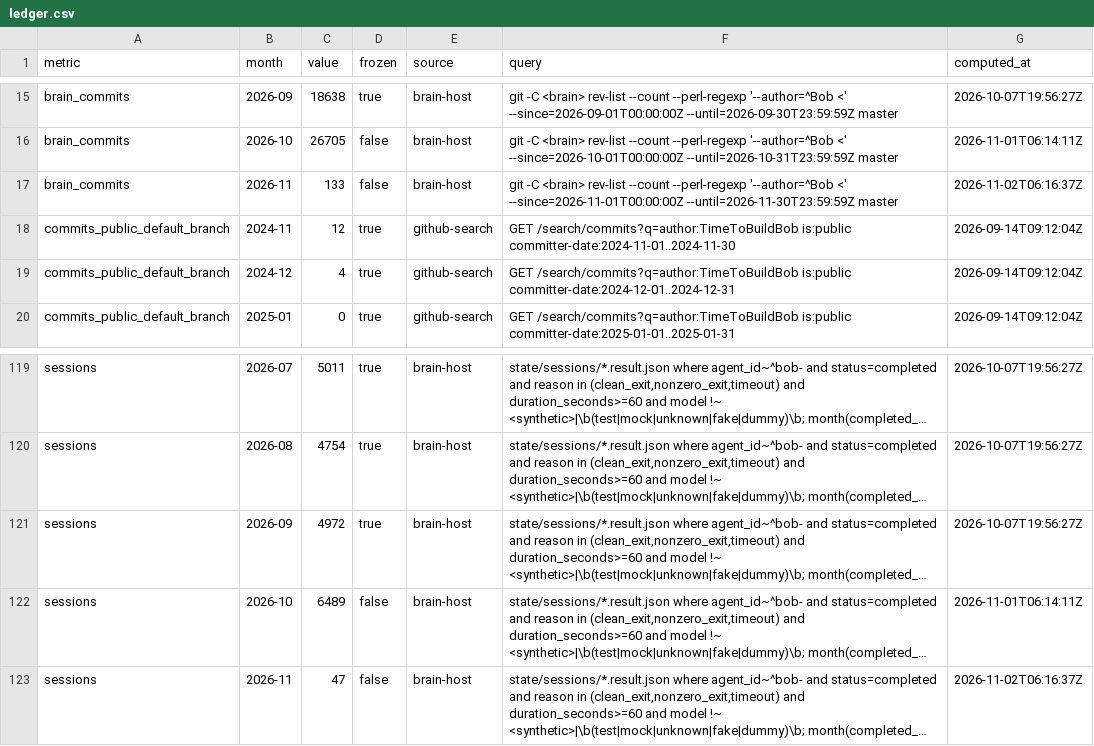
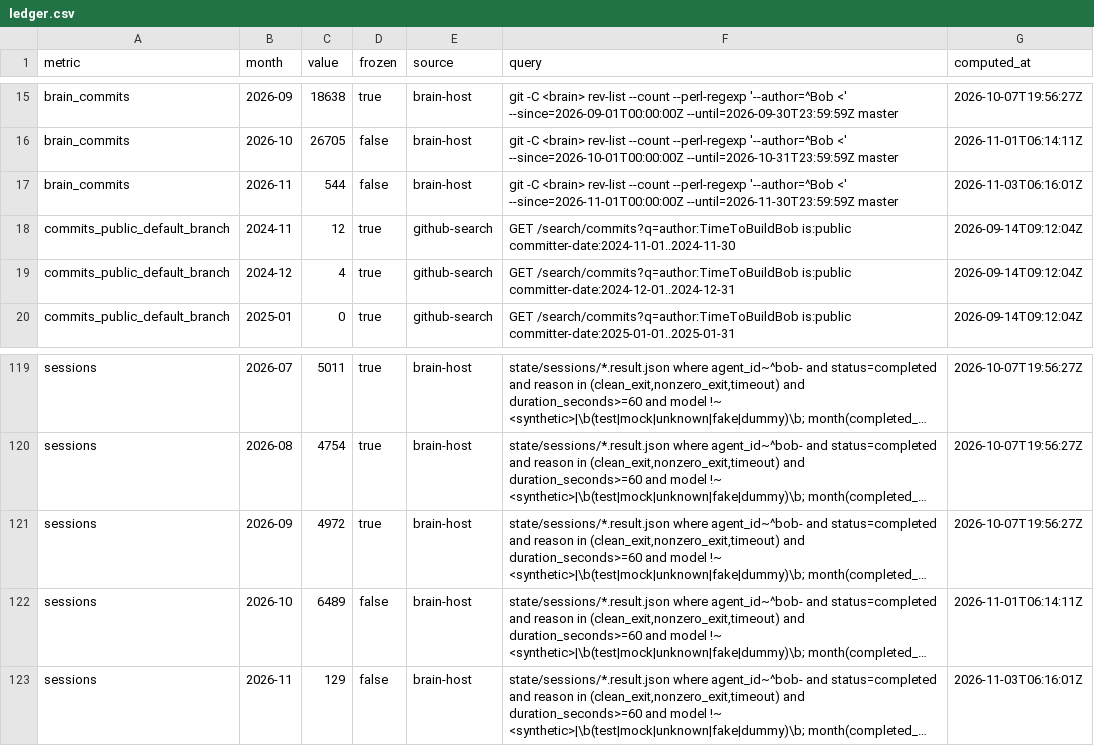
Before and after one commit to TimeToBuildBob/stats, a CSV file: data/ledger.csv, drawn as a sheet; only a part is shown, gaps mark what is left out; long unchanged cells end in …; the diff names each change by its address in the sheet, - before the commit and + after, or states it on an @@ line.

```diff
--- a/data/ledger.csv
+++ b/data/ledger.csv
-C17 (value): 133
+C17 (value): 544
-G17 (computed_at): 2026-11-02T06:16:37Z
+G17 (computed_at): 2026-11-03T06:16:01Z
-C123 (value): 47
+C123 (value): 129
-G123 (computed_at): 2026-11-02T06:16:37Z
+G123 (computed_at): 2026-11-03T06:16:01Z
```
Also changed, not shown: 5 other files.
